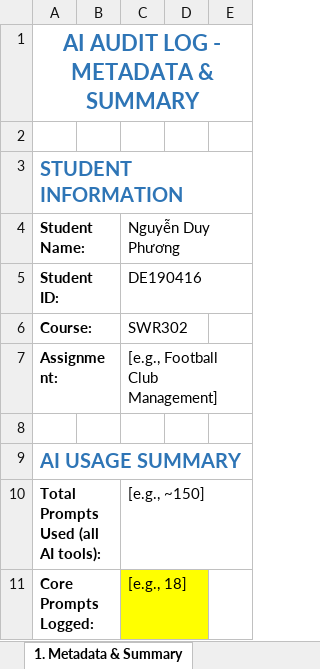
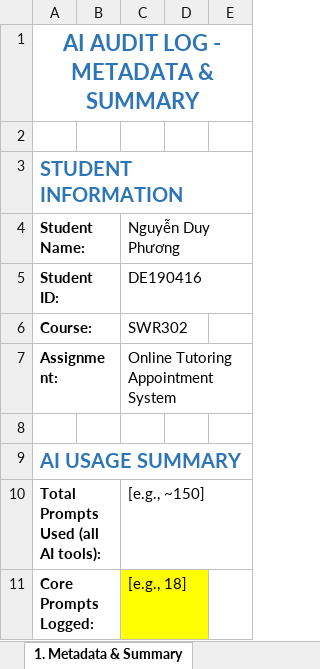
Before and after one commit to FUSU26SWR302/ai-audit-log-duyphuong24, an Excel workbook: AI-audit-log-example.xlsx, sheet 1. Metadata & Summary, drawn as a sheet; only a part is shown; values as stored, in another font and other column widths than the file's, no borders; the diff names each change by its address in the sheet, - before the commit and + after, or states it on an @@ line.

Commit message:
update file

```diff
--- a/AI-audit-log-example.xlsx (sheet 1. Metadata & Summary)
+++ b/AI-audit-log-example.xlsx (sheet 1. Metadata & Summary)
-C7 (Nguyễn Duy Phương): [e.g., Football Club Management]
+C7 (Nguyễn Duy Phương): Online Tutoring Appointment System
```
